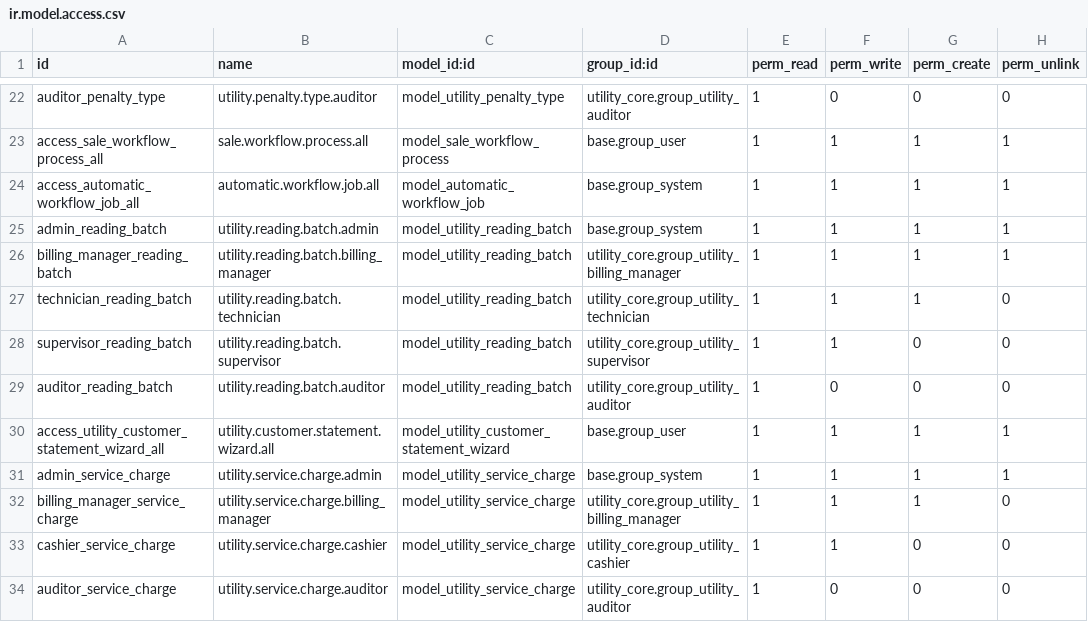
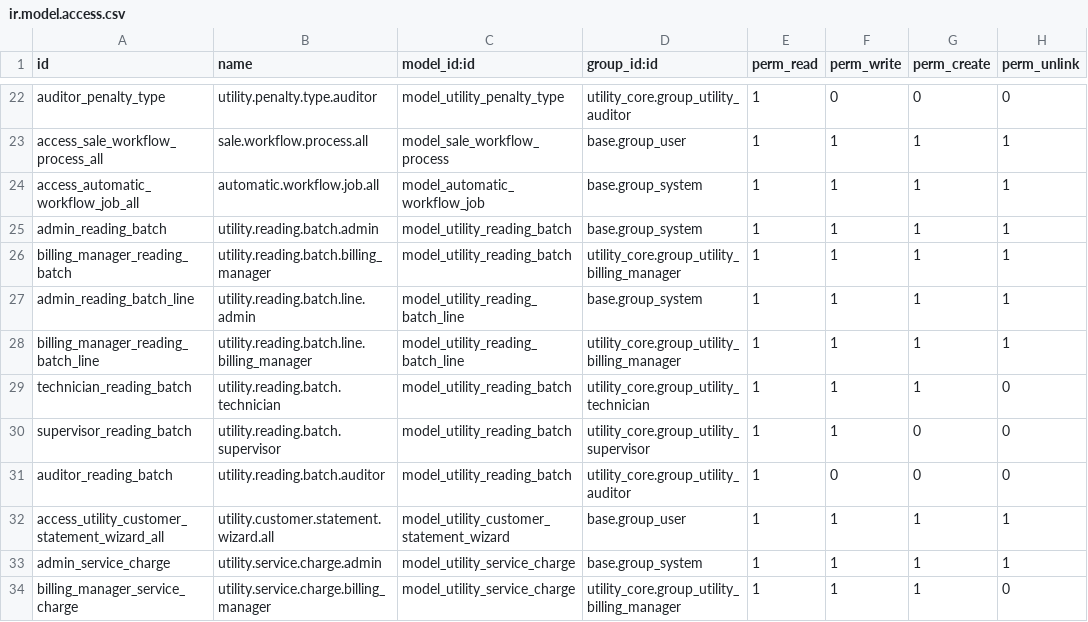
Before and after one commit to Mersaal8484/Billing, a CSV file: utility_billing/security/ir.model.access.csv, drawn as a sheet; only a part is shown, gaps mark what is left out; the shorter side is filled out with more unchanged rows.

```diff
--- a/utility_billing/security/ir.model.access.csv
+++ b/utility_billing/security/ir.model.access.csv
@@ -26,2 +26,4 @@ admin_reading_batch,utility.reading.batch.admin,model_utility_reading_batch,base
 billing_manager_reading_batch,utility.reading.batch.billing_manager,model_utility_reading_batch,utility_core.group_utility_billing_manager,1,1,1,1
+admin_reading_batch_line,utility.reading.batch.line.admin,model_utility_reading_batch_line,base.group_system,1,1,1,1
+billing_manager_reading_batch_line,utility.reading.batch.line.billing_manager,model_utility_reading_batch_line,utility_core.group_utility_billing_manager,1,1,1,1
 technician_reading_batch,utility.reading.batch.technician,model_utility_reading_batch,utility_core.group_utility_technician,1,1,1,0
```
Also changed, not shown: 5 other files.
